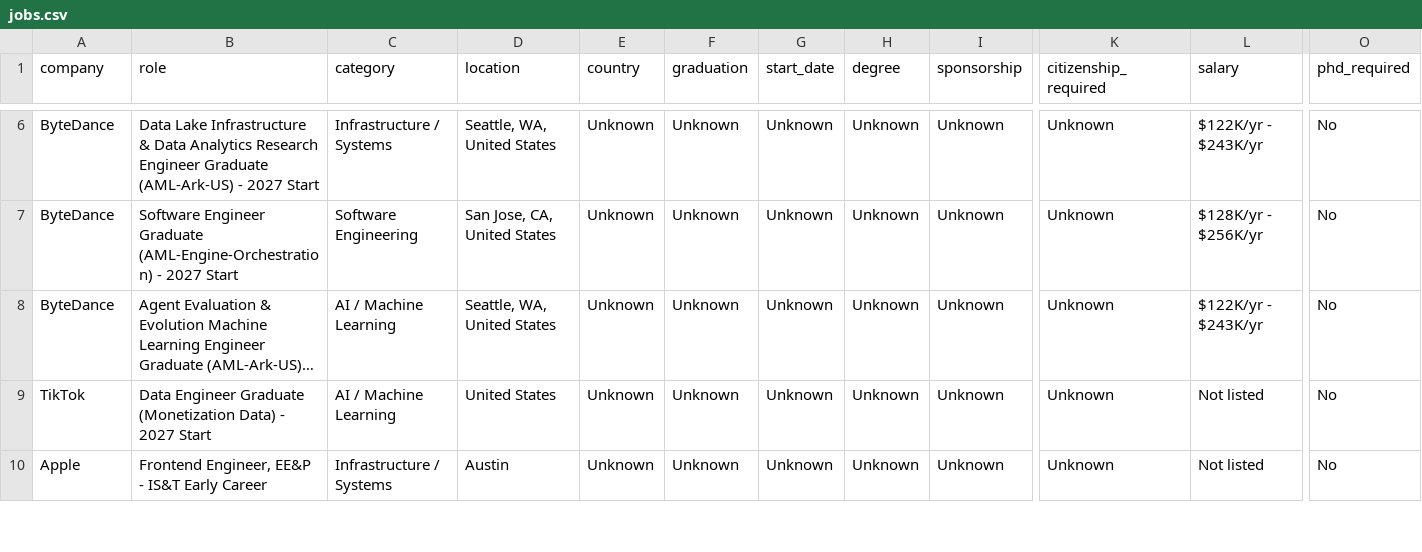
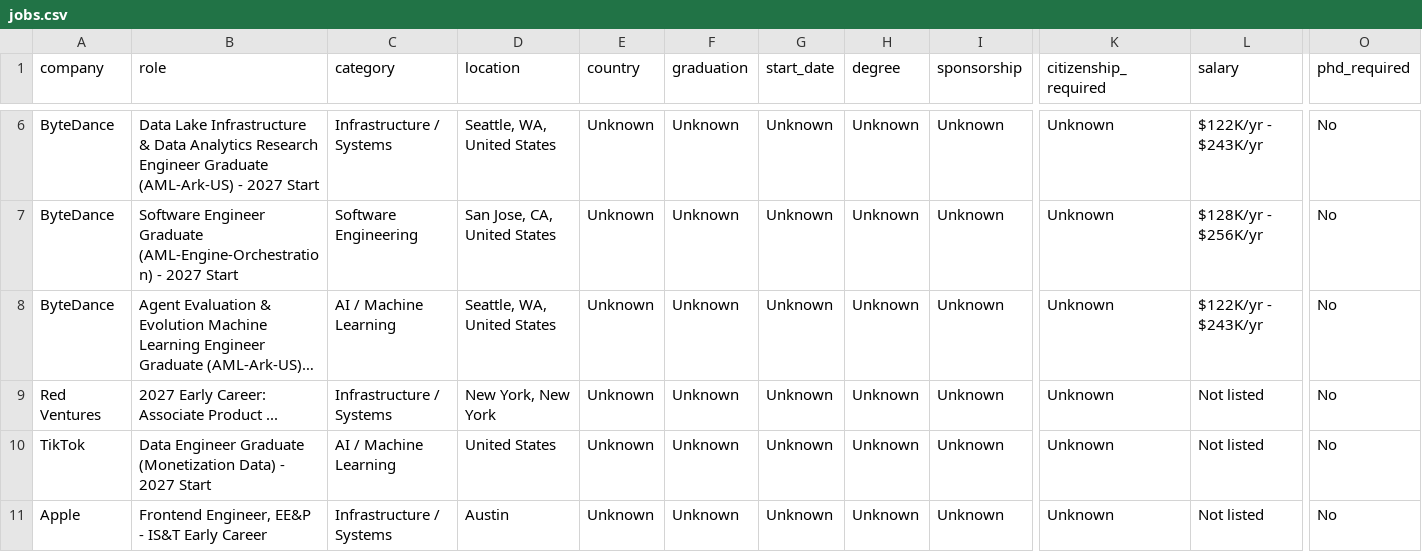
Before and after one commit to coconight01/2027-North-America-New-Grad-Jobs, a CSV file: data/jobs.csv, drawn as a sheet; only a part is shown, gaps mark what is left out; long unchanged cells end in …; rows hold the shown columns only; the diff covers the shown part only; the diff names each change by its address in the sheet, - before the commit and + after, or states it on an @@ line.

```diff
--- a/data/jobs.csv
+++ b/data/jobs.csv
+row 9: Red Ventures | 2027 Early Career: Associate Product ... | Infrastructure / Systems | New York, New York | Unknown | Unknown | Unknown | Unknown | Unknown | Unknown | Not listed | No
```
Also changed, not shown: 4 added rows, 2 removed rows and 1 edited cell elsewhere in this file, 4 other files.
